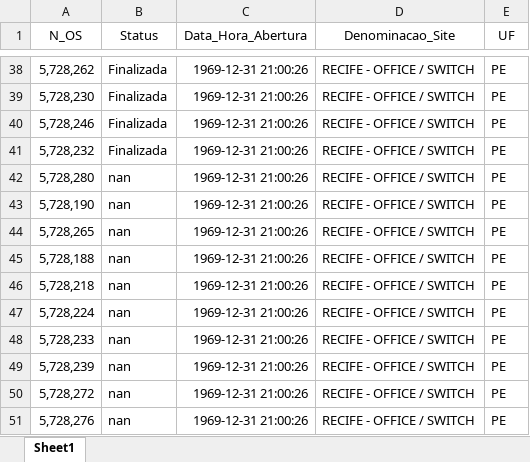
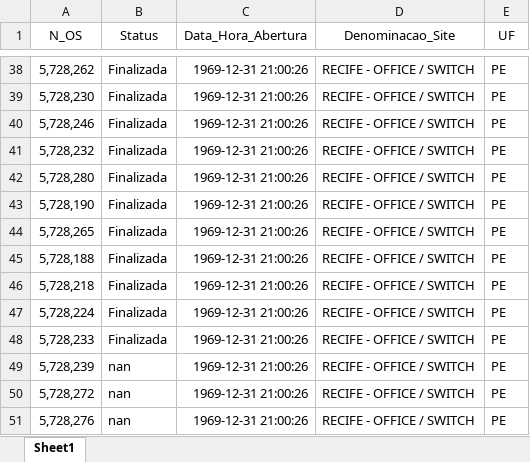
Before and after one commit to m1caelvr/OS_BOT, an Excel workbook: PREVENTIVAS.xlsx, sheet Sheet1, drawn as a sheet; only a part is shown, gaps mark what is left out; values as stored, in another font and other column widths than the file's, no borders; the diff names each change by its address in the sheet, - before the commit and + after, or states it on an @@ line.

```diff
--- a/PREVENTIVAS.xlsx (sheet Sheet1)
+++ b/PREVENTIVAS.xlsx (sheet Sheet1)
-B42:B48 (Status): nan
+B42:B48 (Status): Finalizada
```
Also changed, not shown: 1 other file.
